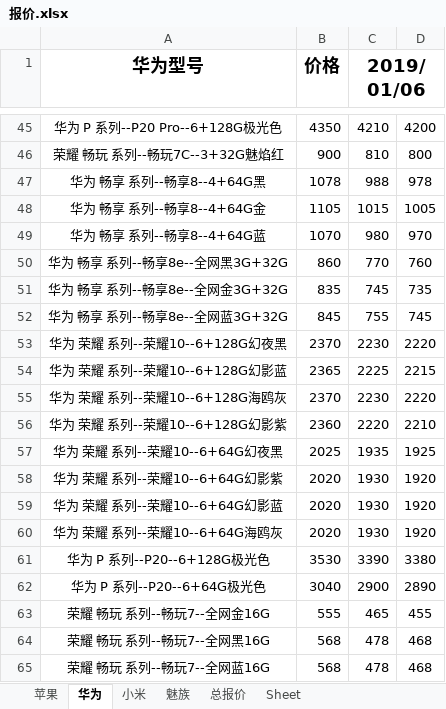
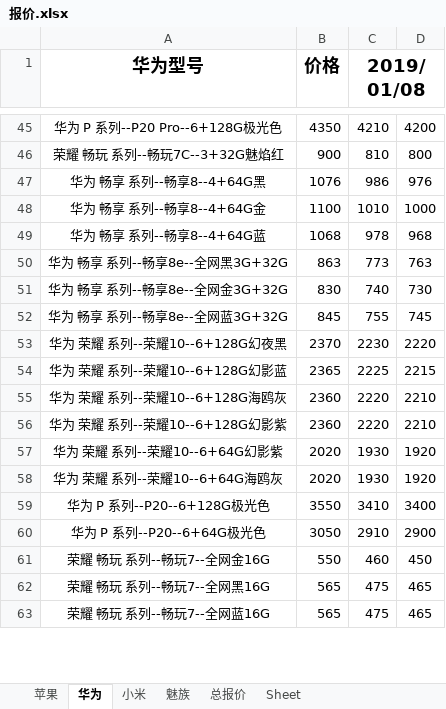
Before and after one commit to lcscim/python-demo, an Excel workbook: project/Python/yilaitong/报价.xlsx, sheet 华为, drawn as a sheet; only a part is shown, gaps mark what is left out; values as stored, in another font and other column widths than the file's, no borders; removed rows and columns are numbered as before the commit, all else as after; the diff covers the shown part only; the diff names each change by its address in the sheet, - before the commit and + after, or states it on an @@ line.

```diff
--- a/project/Python/yilaitong/报价.xlsx (sheet 华为)
+++ b/project/Python/yilaitong/报价.xlsx (sheet 华为)
-C1: 2019/01/06
+C1: 2019/01/08
-B47 (价格): 1078
+B47 (价格): 1076
-C47 (2019/01/08): 988
+C47 (2019/01/08): 986
-D47: 978
+D47: 976
-B48 (价格): 1105
+B48 (价格): 1100
-C48 (2019/01/08): 1015
+C48 (2019/01/08): 1010
-D48: 1005
+D48: 1000
-B49 (价格): 1070
+B49 (价格): 1068
-C49 (2019/01/08): 980
+C49 (2019/01/08): 978
-D49: 970
+D49: 968
-B50 (价格): 860
+B50 (价格): 863
-C50 (2019/01/08): 770
+C50 (2019/01/08): 773
-D50: 760
+D50: 763
-B51 (价格): 835
+B51 (价格): 830
-C51 (2019/01/08): 745
+C51 (2019/01/08): 740
-D51: 735
+D51: 730
-B55 (价格): 2370
+B55 (价格): 2360
-C55 (2019/01/08): 2230
+C55 (2019/01/08): 2220
-D55: 2220
+D55: 2210
-row 57: 华为 荣耀 系列--荣耀10--6+64G幻夜黑 | 2025 | 1935 | 1925
-row 59: 华为 荣耀 系列--荣耀10--6+64G幻影蓝 | 2020 | 1930 | 1920
-B59 (价格): 3530
+B59 (价格): 3550
-C59 (2019/01/08): 3390
+C59 (2019/01/08): 3410
-D59: 3380
+D59: 3400
-B60 (价格): 3040
+B60 (价格): 3050
-C60 (2019/01/08): 2900
+C60 (2019/01/08): 2910
-D60: 2890
+D60: 2900
-B61 (价格): 555
+B61 (价格): 550
-C61 (2019/01/08): 465
+C61 (2019/01/08): 460
-D61: 455
+D61: 450
-B62:B63 (价格): 568
+B62:B63 (价格): 565
-C62:C63 (2019/01/08): 478
+C62:C63 (2019/01/08): 475
-D62:D63: 468
+D62:D63: 465
```
Also changed, not shown: 28 added rows, 16 removed rows, 4 moved rows and 399 edited cells elsewhere in this sheet, sheet 总报价, sheet 苹果, sheet 小米, sheet 魅族, 1 other file.
